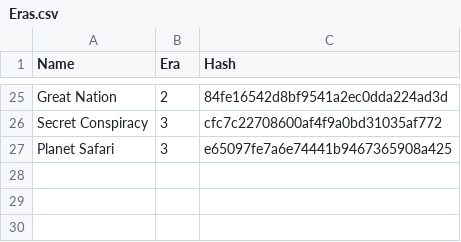
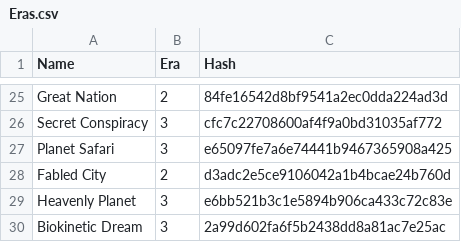
Before and after one commit to failsplat/Reus2Surveyor, a CSV file: Glossaries/Eras.csv, drawn as a sheet; only a part is shown, gaps mark what is left out.

```diff
--- a/Glossaries/Eras.csv
+++ b/Glossaries/Eras.csv
@@ -27 +27,4 @@ Secret Conspiracy,3,cfc7c22708600af4f9a0bd31035af772
 Planet Safari,3,e65097fe7a6e74441b9467365908a425
+Fabled City,2,d3adc2e5ce9106042a1b4bcae24b760d
+Heavenly Planet,3,e6bb521b3c1e5894b906ca433c72c83e
+Biokinetic Dream,3,2a99d602fa6f5b2438dd8a81ac7e25ac
```
Also changed, not shown: Glossaries/Biotica.csv, Glossaries/Giants.csv, 19 other files.
